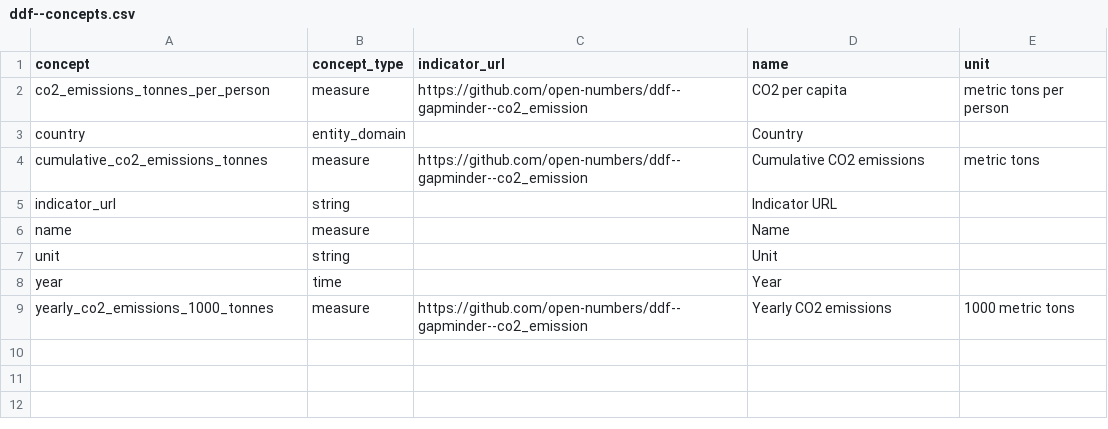
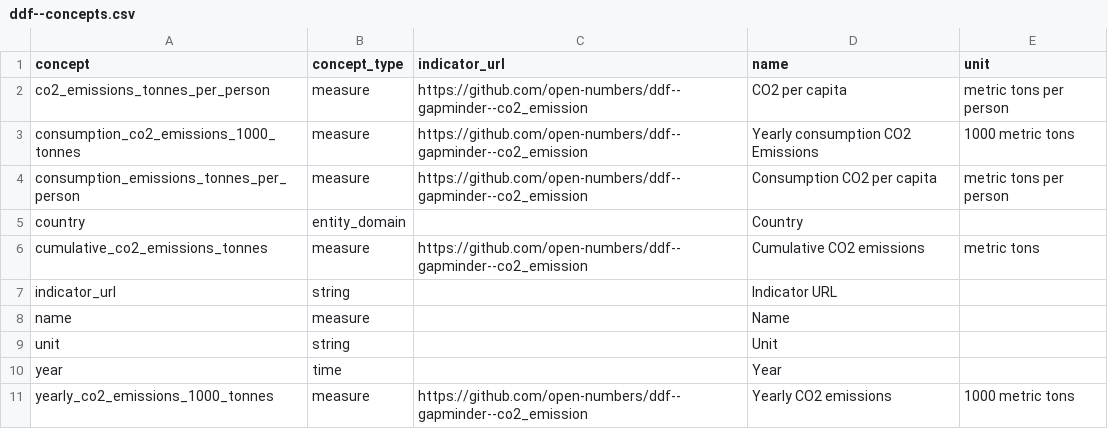
Before and after one commit to open-numbers/ddf--gapminder--co2_emission, a CSV file: ddf--concepts.csv, drawn as a sheet; the diff names each change by its address in the sheet, - before the commit and + after, or states it on an @@ line.

Commit message:
Add consumption emission indicators

```diff
--- a/ddf--concepts.csv
+++ b/ddf--concepts.csv
+row 3: consumption_co2_emissions_1000_tonnes | measure | https://github.com/open-numbers/ddf--gapminder--co2_emission | Yearly consumption CO2 Emissions | 1000 metric tons
+row 4: consumption_emissions_tonnes_per_person | measure | https://github.com/open-numbers/ddf--gapminder--co2_emission | Consumption CO2 per capita | metric tons per person
```
Also changed, not shown: 6 other files.
